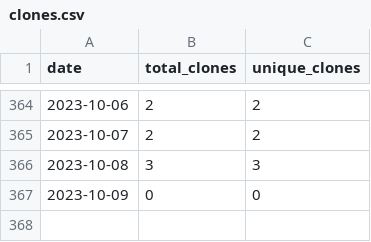
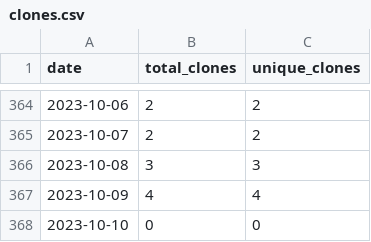
Before and after one commit to merrymitch/COMP5320, a CSV file: .traffic/clones.csv, drawn as a sheet; only a part is shown, gaps mark what is left out.

Commit message:
Updating repository traffic

```diff
--- a/.traffic/clones.csv
+++ b/.traffic/clones.csv
@@ -366,2 +366,3 @@ date,total_clones,unique_clones
 2023-10-08,3,3
-2023-10-09,0,0
+2023-10-09,4,4
+2023-10-10,0,0
```
Also changed, not shown: .traffic/views.csv, 3 other files.
